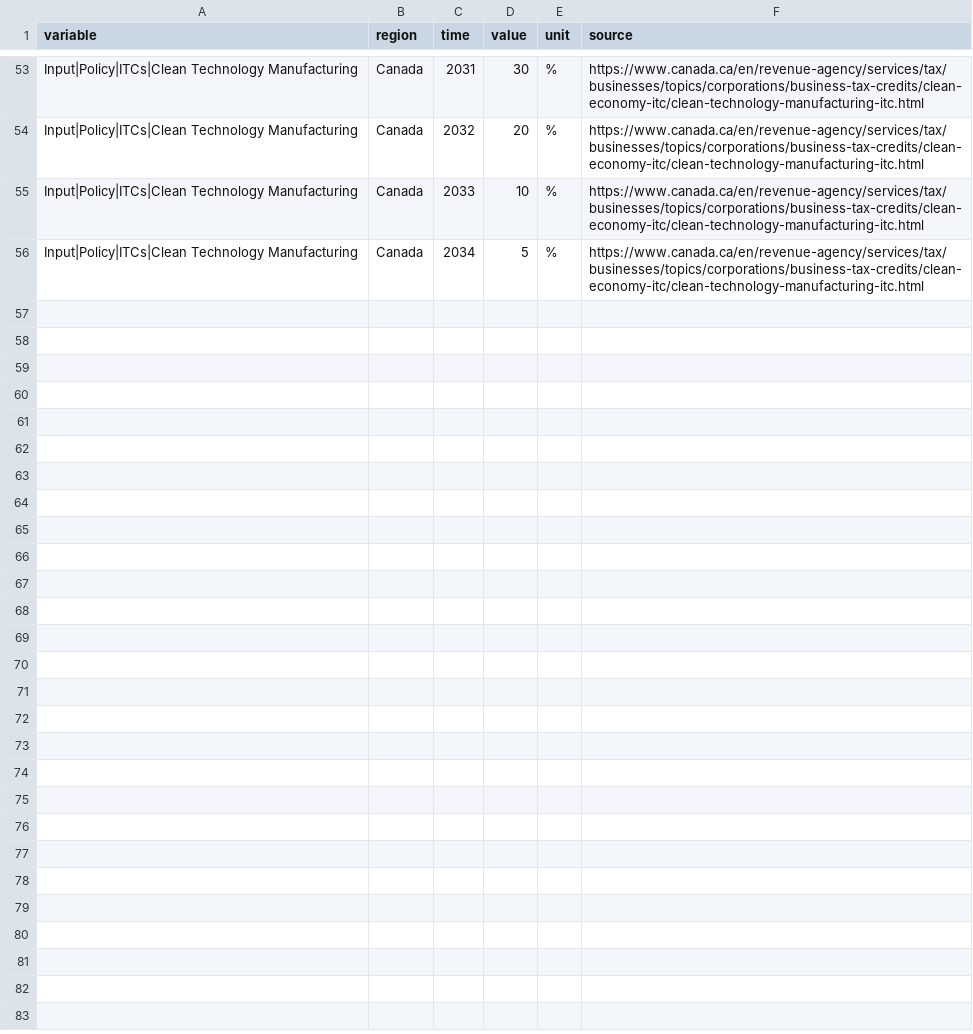
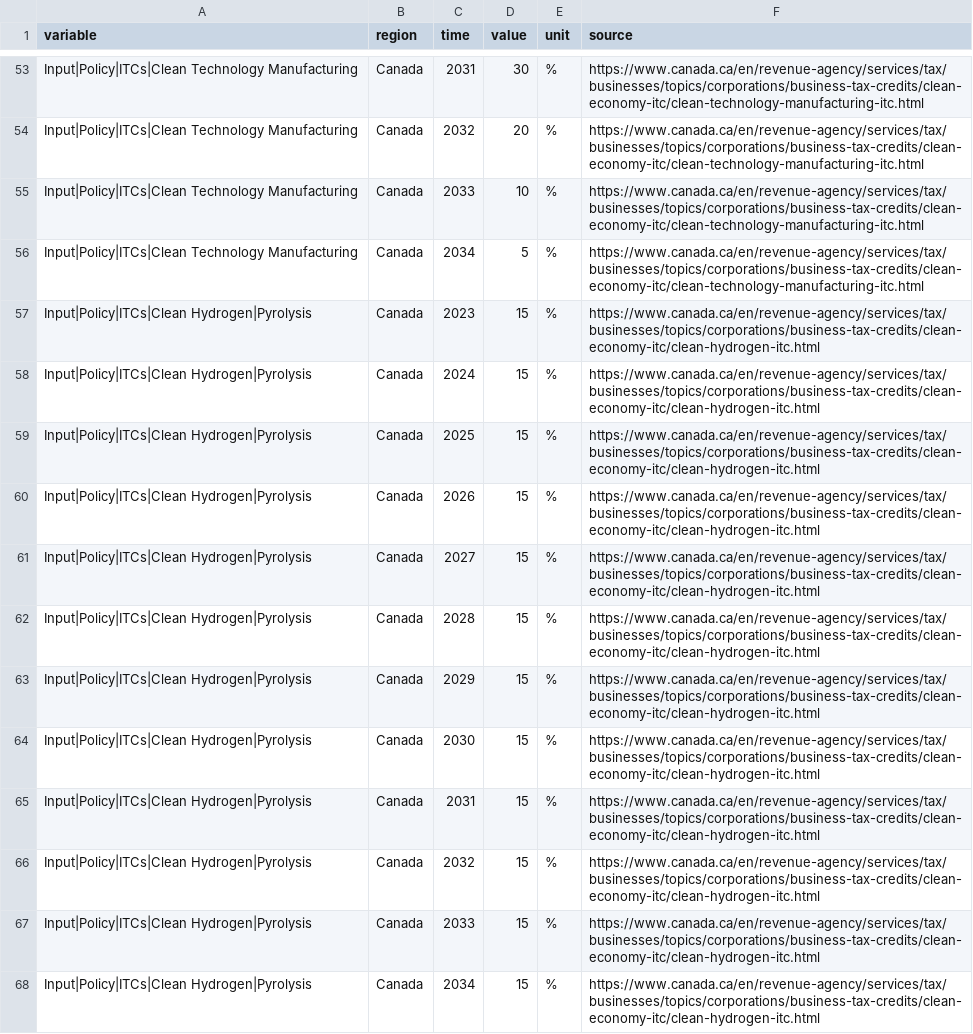
Before and after one commit to awais307/message-ix-canada, a CSV file: data/ITC/assumptions_database_ITCs_OriginalHorizon.csv, drawn as a sheet; only a part is shown, gaps mark what is left out; the diff covers the shown part only; the diff names each change by its address in the sheet, - before the commit and + after, or states it on an @@ line.

Commit message:
Updating ITC inputs and policy file

```diff
--- a/data/ITC/assumptions_database_ITCs_OriginalHorizon.csv
+++ b/data/ITC/assumptions_database_ITCs_OriginalHorizon.csv
+row 57: Input|Policy|ITCs|Clean Hydrogen|Pyrolysis | Canada | 2023 | 15 | % | https://www.canada.ca/en/revenue-agency/services/tax/businesses/topics/corporations/business-tax-credits/clean-economy-itc/clean-hydrogen-itc.html
+row 58: Input|Policy|ITCs|Clean Hydrogen|Pyrolysis | Canada | 2024 | 15 | % | https://www.canada.ca/en/revenue-agency/services/tax/businesses/topics/corporations/business-tax-credits/clean-economy-itc/clean-hydrogen-itc.html
+row 59: Input|Policy|ITCs|Clean Hydrogen|Pyrolysis | Canada | 2025 | 15 | % | https://www.canada.ca/en/revenue-agency/services/tax/businesses/topics/corporations/business-tax-credits/clean-economy-itc/clean-hydrogen-itc.html
+row 60: Input|Policy|ITCs|Clean Hydrogen|Pyrolysis | Canada | 2026 | 15 | % | https://www.canada.ca/en/revenue-agency/services/tax/businesses/topics/corporations/business-tax-credits/clean-economy-itc/clean-hydrogen-itc.html
+row 61: Input|Policy|ITCs|Clean Hydrogen|Pyrolysis | Canada | 2027 | 15 | % | https://www.canada.ca/en/revenue-agency/services/tax/businesses/topics/corporations/business-tax-credits/clean-economy-itc/clean-hydrogen-itc.html
+row 62: Input|Policy|ITCs|Clean Hydrogen|Pyrolysis | Canada | 2028 | 15 | % | https://www.canada.ca/en/revenue-agency/services/tax/businesses/topics/corporations/business-tax-credits/clean-economy-itc/clean-hydrogen-itc.html
+row 63: Input|Policy|ITCs|Clean Hydrogen|Pyrolysis | Canada | 2029 | 15 | % | https://www.canada.ca/en/revenue-agency/services/tax/businesses/topics/corporations/business-tax-credits/clean-economy-itc/clean-hydrogen-itc.html
+row 64: Input|Policy|ITCs|Clean Hydrogen|Pyrolysis | Canada | 2030 | 15 | % | https://www.canada.ca/en/revenue-agency/services/tax/businesses/topics/corporations/business-tax-credits/clean-economy-itc/clean-hydrogen-itc.html
+row 65: Input|Policy|ITCs|Clean Hydrogen|Pyrolysis | Canada | 2031 | 15 | % | https://www.canada.ca/en/revenue-agency/services/tax/businesses/topics/corporations/business-tax-credits/clean-economy-itc/clean-hydrogen-itc.html
+row 66: Input|Policy|ITCs|Clean Hydrogen|Pyrolysis | Canada | 2032 | 15 | % | https://www.canada.ca/en/revenue-agency/services/tax/businesses/topics/corporations/business-tax-credits/clean-economy-itc/clean-hydrogen-itc.html
+row 67: Input|Policy|ITCs|Clean Hydrogen|Pyrolysis | Canada | 2033 | 15 | % | https://www.canada.ca/en/revenue-agency/services/tax/businesses/topics/corporations/business-tax-credits/clean-economy-itc/clean-hydrogen-itc.html
+row 68: Input|Policy|ITCs|Clean Hydrogen|Pyrolysis | Canada | 2034 | 15 | % | https://www.canada.ca/en/revenue-agency/services/tax/businesses/topics/corporations/business-tax-credits/clean-economy-itc/clean-hydrogen-itc.html
```
Also changed, not shown: 12 added rows and 12 edited cells elsewhere in this file, 3 other files.
